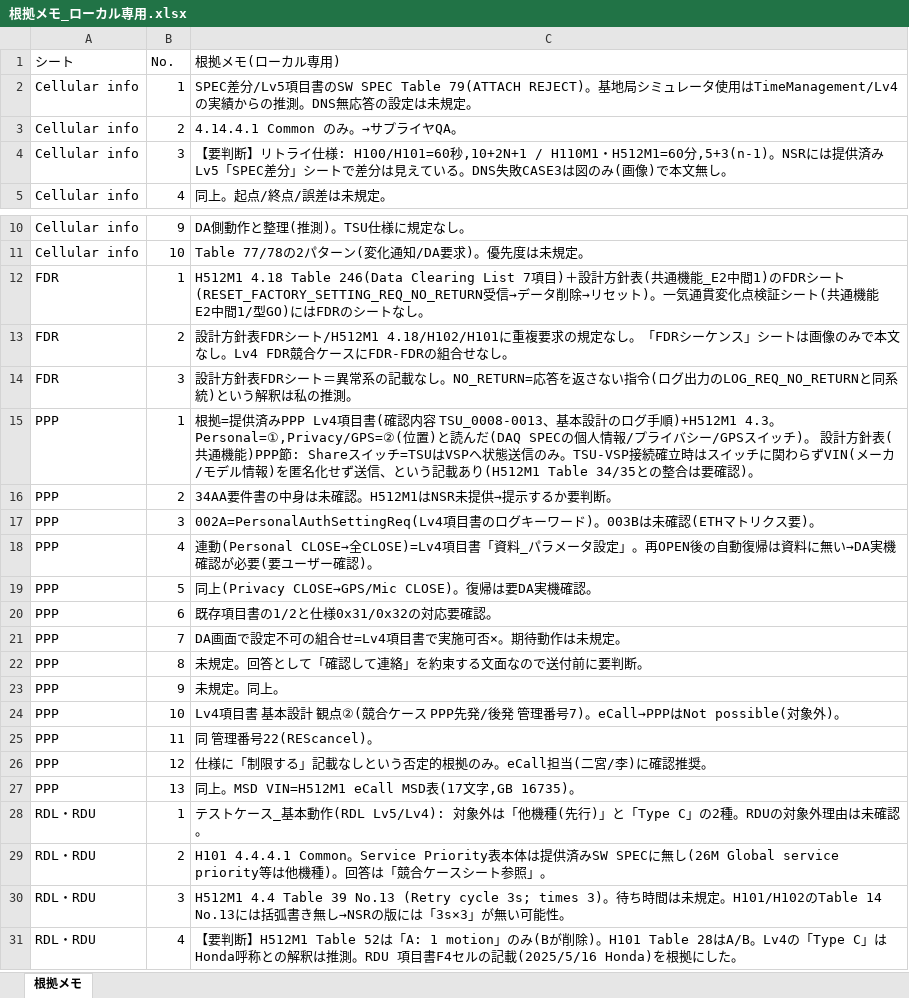
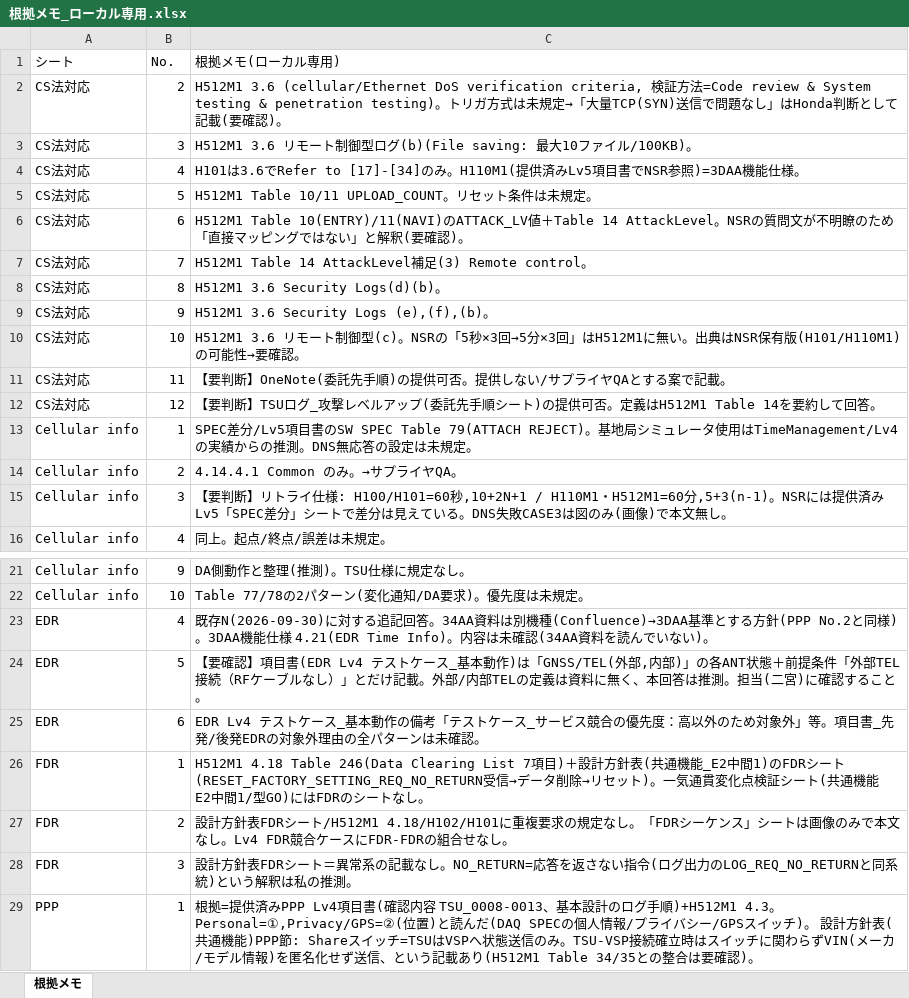
Before and after one commit to HoriikeYoshiteru/my-project, an Excel workbook: QA回答案/根拠メモ_ローカル専用.xlsx, sheet 根拠メモ, drawn as a sheet; only a part is shown, gaps mark what is left out; the shorter side is filled out with more unchanged rows; values as stored, in another font and other column widths than the file's, no borders; the diff names each change by its address in the sheet, - before the commit and + after, or states it on an @@ line.

```diff
--- a/QA回答案/根拠メモ_ローカル専用.xlsx (sheet 根拠メモ)
+++ b/QA回答案/根拠メモ_ローカル専用.xlsx (sheet 根拠メモ)
+row 2: CS法対応 | 2 | H512M1 3.6 (cellular/Ethernet DoS verification criteria, 検証方法=Code review & System testing & penetration testing)。トリガ方式は未規定→「大量TCP(SYN)送信で問題なし」はHonda判断として記載(要確認)。
+row 3: CS法対応 | 3 | H512M1 3.6 リモート制御型ログ(b)(File saving: 最大10ファイル/100KB)。
+row 4: CS法対応 | 4 | H101は3.6でRefer to [17]-[34]のみ。H110M1(提供済みLv5項目書でNSR参照)=3DAA機能仕様。
+row 5: CS法対応 | 5 | H512M1 Table 10/11 UPLOAD_COUNT。リセット条件は未規定。
+row 6: CS法対応 | 6 | H512M1 Table 10(ENTRY)/11(NAVI)のATTACK_LV値＋Table 14 AttackLevel。NSRの質問文が不明瞭のため「直接マッピングではない」と解釈(要確認)。
+row 7: CS法対応 | 7 | H512M1 Table 14 AttackLevel補足(3) Remote control。
+row 8: CS法対応 | 8 | H512M1 3.6 Security Logs(d)(b)。
+row 9: CS法対応 | 9 | H512M1 3.6 Security Logs (e),(f),(b)。
+row 10: CS法対応 | 10 | H512M1 3.6 リモート制御型(c)。NSRの「5秒×3回→5分×3回」はH512M1に無い。出典はNSR保有版(H101/H110M1)の可能性→要確認。
+row 11: CS法対応 | 11 | 【要判断】OneNote(委託先手順)の提供可否。提供しない/サプライヤQAとする案で記載。
+row 12: CS法対応 | 12 | 【要判断】TSUログ_攻撃レベルアップ(委託先手順シート)の提供可否。定義はH512M1 Table 14を要約して回答。
+row 23: EDR | 4 | 既存N(2026-09-30)に対する追記回答。34AA資料は別機種(Confluence)→3DAA基準とする方針(PPP No.2と同様)。3DAA機能仕様 4.21(EDR Time Info)。内容は未確認(34AA資料を読んでいない)。
+row 24: EDR | 5 | 【要確認】項目書(EDR Lv4 テストケース_基本動作)は「GNSS/TEL(外部,内部)」の各ANT状態＋前提条件「外部TEL接続（RFケーブルなし）」とだけ記載。外部/内部TELの定義は資料に無く、本回答は推測。担当(二宮)に確認すること。
+row 25: EDR | 6 | EDR Lv4 テストケース_基本動作の備考「テストケース_サービス競合の優先度：高以外のため対象外」等。項目書_先発/後発EDRの対象外理由の全パターンは未確認。
```
Also changed, not shown: QA回答案/QA回答案_261117.xlsx, 5 other files.
